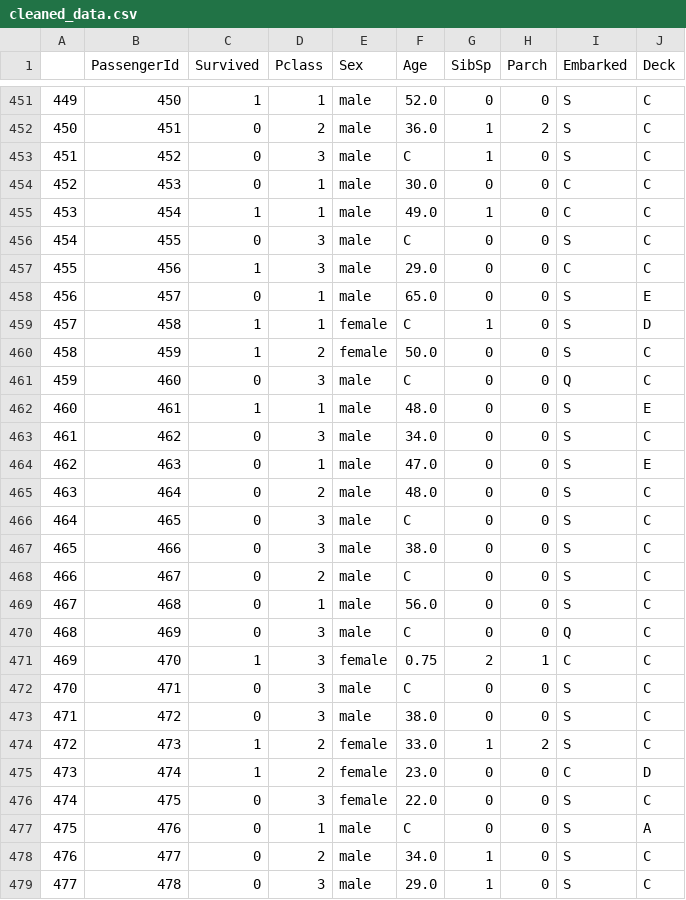
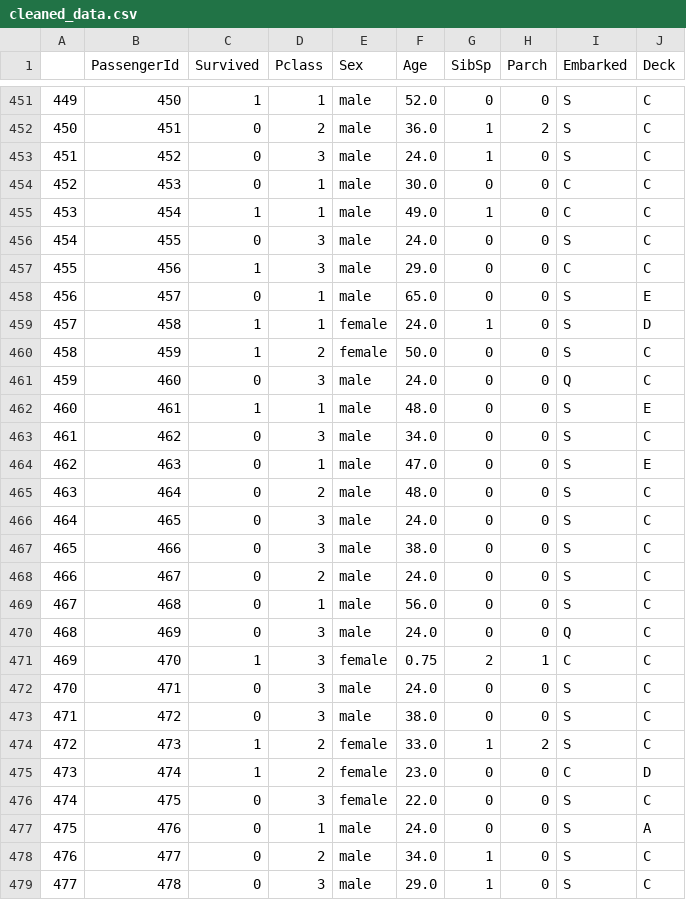
Before and after one commit to L2PIssue/IntroductionToDataScience, a CSV file: week2/cleaned_data.csv, drawn as a sheet; only a part is shown, gaps mark what is left out; the diff covers the shown part only.

```diff
--- a/week2/cleaned_data.csv
+++ b/week2/cleaned_data.csv
@@ -452,11 +452,11 @@
 450,451,0,2,male,36.0,1,2,S,C
-451,452,0,3,male,C,1,0,S,C
+451,452,0,3,male,24.0,1,0,S,C
 452,453,0,1,male,30.0,0,0,C,C
 453,454,1,1,male,49.0,1,0,C,C
-454,455,0,3,male,C,0,0,S,C
+454,455,0,3,male,24.0,0,0,S,C
 455,456,1,3,male,29.0,0,0,C,C
 456,457,0,1,male,65.0,0,0,S,E
-457,458,1,1,female,C,1,0,S,D
+457,458,1,1,female,24.0,1,0,S,D
 458,459,1,2,female,50.0,0,0,S,C
-459,460,0,3,male,C,0,0,Q,C
+459,460,0,3,male,24.0,0,0,Q,C
 460,461,1,1,male,48.0,0,0,S,E
@@ -465,9 +465,9 @@
 463,464,0,2,male,48.0,0,0,S,C
-464,465,0,3,male,C,0,0,S,C
+464,465,0,3,male,24.0,0,0,S,C
 465,466,0,3,male,38.0,0,0,S,C
-466,467,0,2,male,C,0,0,S,C
+466,467,0,2,male,24.0,0,0,S,C
 467,468,0,1,male,56.0,0,0,S,C
-468,469,0,3,male,C,0,0,Q,C
+468,469,0,3,male,24.0,0,0,Q,C
 469,470,1,3,female,0.75,2,1,C,C
-470,471,0,3,male,C,0,0,S,C
+470,471,0,3,male,24.0,0,0,S,C
 471,472,0,3,male,38.0,0,0,S,C
@@ -476,3 +476,3 @@
 474,475,0,3,female,22.0,0,0,S,C
-475,476,0,1,male,C,0,0,S,A
+475,476,0,1,male,24.0,0,0,S,A
 476,477,0,2,male,34.0,1,0,S,C
```
Also changed, not shown: 170 edited cells elsewhere in this file, 9 other files.
